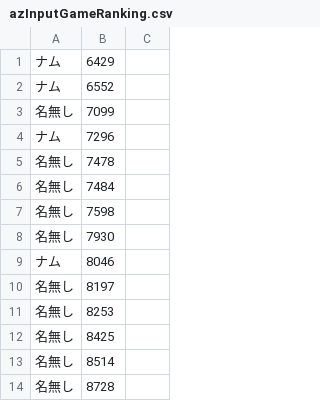
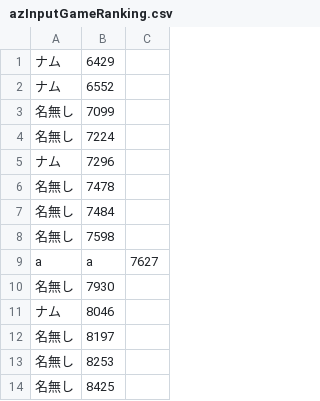
Before and after one commit to namunamu-to/main, a CSV file: data/azInputGameRanking.csv, drawn as a sheet; only a part is shown; the shorter side is filled out with more unchanged rows.

```diff
--- a/data/azInputGameRanking.csv
+++ b/data/azInputGameRanking.csv
@@ -3,2 +3,3 @@
 名無し,7099
+名無し,7224
 ナム,7296
@@ -7,2 +8,3 @@
 名無し,7598
+a,a,7627
 名無し,7930
```
Also changed, not shown: data/mashGameRanking.csv, 8 other files.
